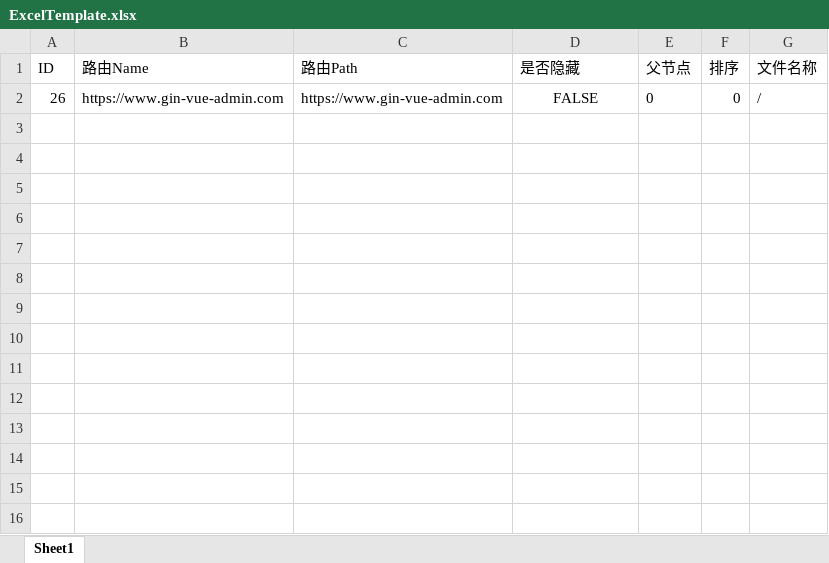
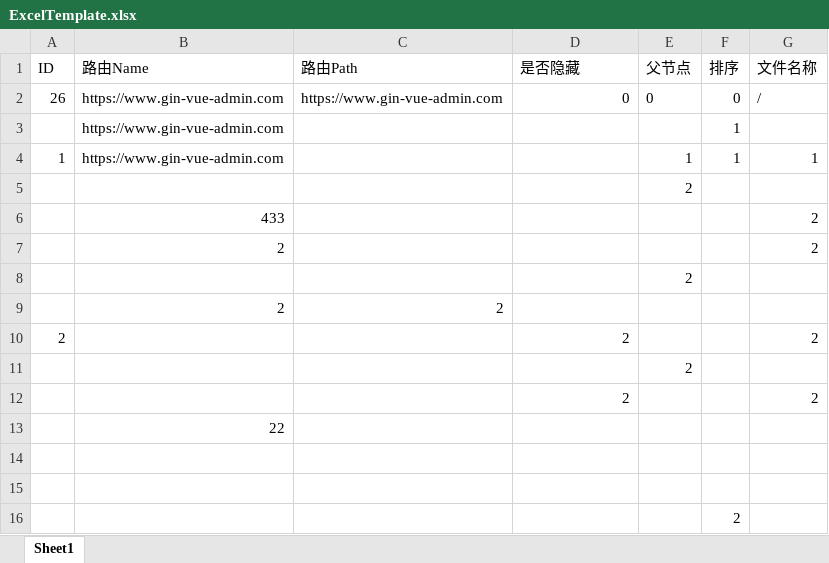
Before and after one commit to yan0327/Sport_score, an Excel workbook: server/resource/excel/ExcelTemplate.xlsx, sheet Sheet1, drawn as a sheet; values as stored, in another font and other column widths than the file's, no borders; the diff names each change by its address in the sheet, - before the commit and + after, or states it on an @@ line.

```diff
--- a/server/resource/excel/ExcelTemplate.xlsx (sheet Sheet1)
+++ b/server/resource/excel/ExcelTemplate.xlsx (sheet Sheet1)
-D2 (是否隐藏): FALSE
+D2 (是否隐藏): 0
-D2 alignment: center
+D2 alignment: right
+row 3:  | https://www.gin-vue-admin.com |  |  |  | 1
+row 4: 1 | https://www.gin-vue-admin.com |  |  | 1 | 1 | 1
+row 5:  |  |  |  | 2
+row 6:  | 433 |  |  |  |  | 2
+row 7:  | 2 |  |  |  |  | 2
+row 8:  |  |  |  | 2
+row 9:  | 2 | 2
+row 10: 2 |  |  | 2 |  |  | 2
+row 11:  |  |  |  | 2
+row 12:  |  |  | 2 |  |  | 2
+row 13:  | 22
+row 14: (empty)
+row 15: (empty)
+row 16:  |  |  |  |  | 2
```
Also changed, not shown: server/resource/excel/ExcelExport.xlsx, server/resource/excel/ExcelImport.xlsx.
